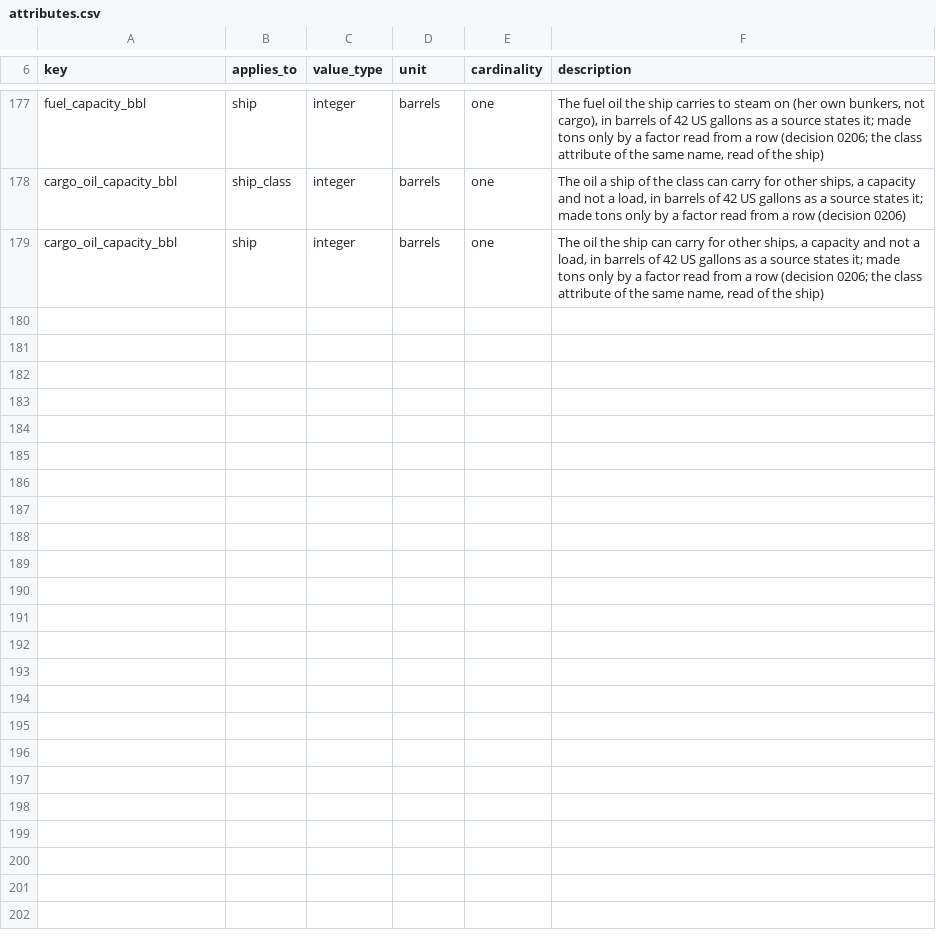
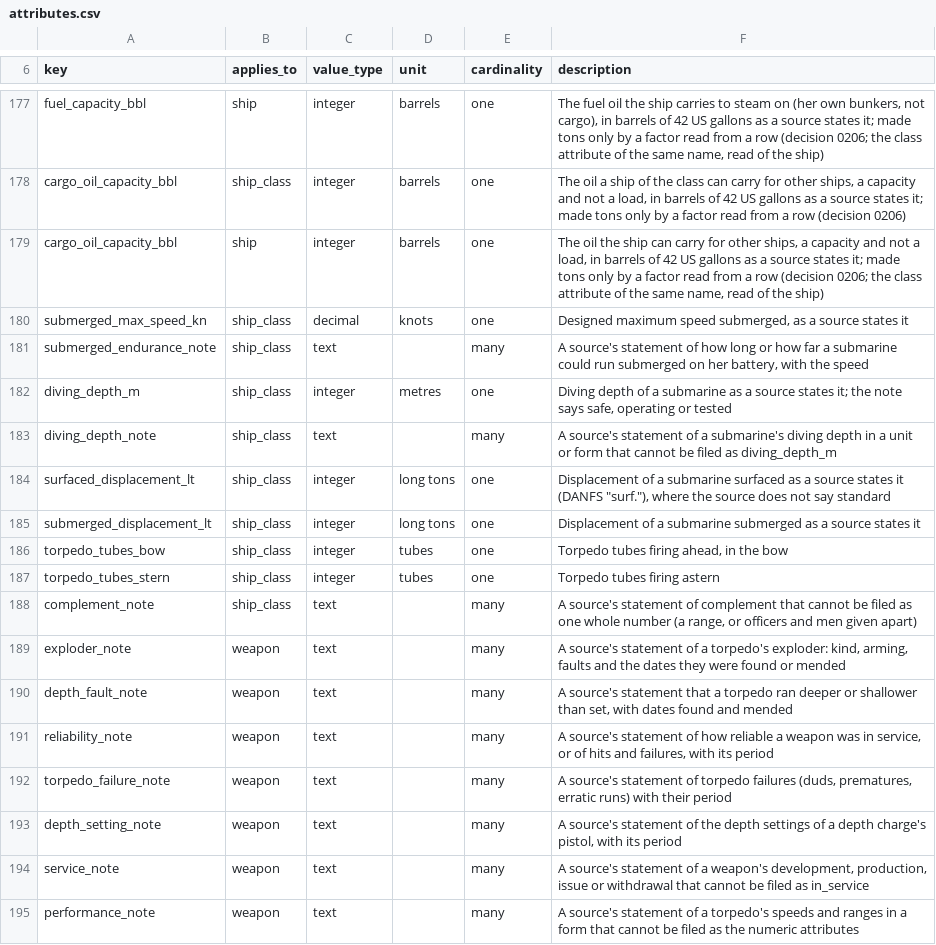
Before and after one commit to amitpeercoder/FlagPlot, a CSV file: data/oob/attributes.csv, drawn as a sheet; only a part is shown, gaps mark what is left out.

```diff
--- a/data/oob/attributes.csv
+++ b/data/oob/attributes.csv
@@ -179 +179,17 @@ cargo_oil_capacity_bbl,ship_class,integer,barrels,one,"The oil a ship of the cla
 cargo_oil_capacity_bbl,ship,integer,barrels,one,"The oil the ship can carry for other ships, a capacity and not a load, in barrels of 42 US gallons as a source states it; made tons only by a factor read from a row (decision 0206; the class attribute of the same name, read of the ship)"
+submerged_max_speed_kn,ship_class,decimal,knots,one,"Designed maximum speed submerged, as a source states it"
+submerged_endurance_note,ship_class,text,,many,"A source's statement of how long or how far a submarine could run submerged on her battery, with the speed"
+diving_depth_m,ship_class,integer,metres,one,"Diving depth of a submarine as a source states it; the note says safe, operating or tested"
+diving_depth_note,ship_class,text,,many,A source's statement of a submarine's diving depth in a unit or form that cannot be filed as diving_depth_m
+surfaced_displacement_lt,ship_class,integer,long tons,one,"Displacement of a submarine surfaced as a source states it (DANFS ""surf.""), where the source does not say standard"
+submerged_displacement_lt,ship_class,integer,long tons,one,Displacement of a submarine submerged as a source states it
+torpedo_tubes_bow,ship_class,integer,tubes,one,"Torpedo tubes firing ahead, in the bow"
+torpedo_tubes_stern,ship_class,integer,tubes,one,Torpedo tubes firing astern
+complement_note,ship_class,text,,many,"A source's statement of complement that cannot be filed as one whole number (a range, or officers and men given apart)"
+exploder_note,weapon,text,,many,"A source's statement of a torpedo's exploder: kind, arming, faults and the dates they were found or mended"
+depth_fault_note,weapon,text,,many,"A source's statement that a torpedo ran deeper or shallower than set, with dates found and mended"
+reliability_note,weapon,text,,many,"A source's statement of how reliable a weapon was in service, or of hits and failures, with its period"
+torpedo_failure_note,weapon,text,,many,"A source's statement of torpedo failures (duds, prematures, erratic runs) with their period"
+depth_setting_note,weapon,text,,many,"A source's statement of the depth settings of a depth charge's pistol, with its period"
+service_note,weapon,text,,many,"A source's statement of a weapon's development, production, issue or withdrawal that cannot be filed as in_service"
+performance_note,weapon,text,,many,A source's statement of a torpedo's speeds and ranges in a form that cannot be filed as the numeric attributes
```
Also changed, not shown: data/oob/engagements.csv, data/oob/ship_classes.csv, 12 other files.
